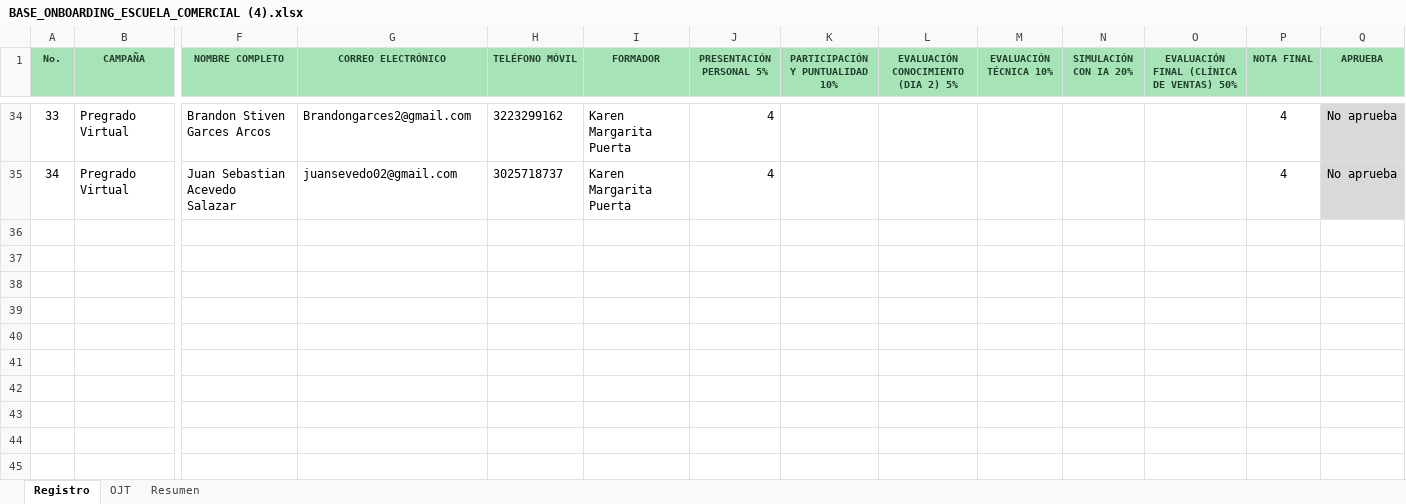
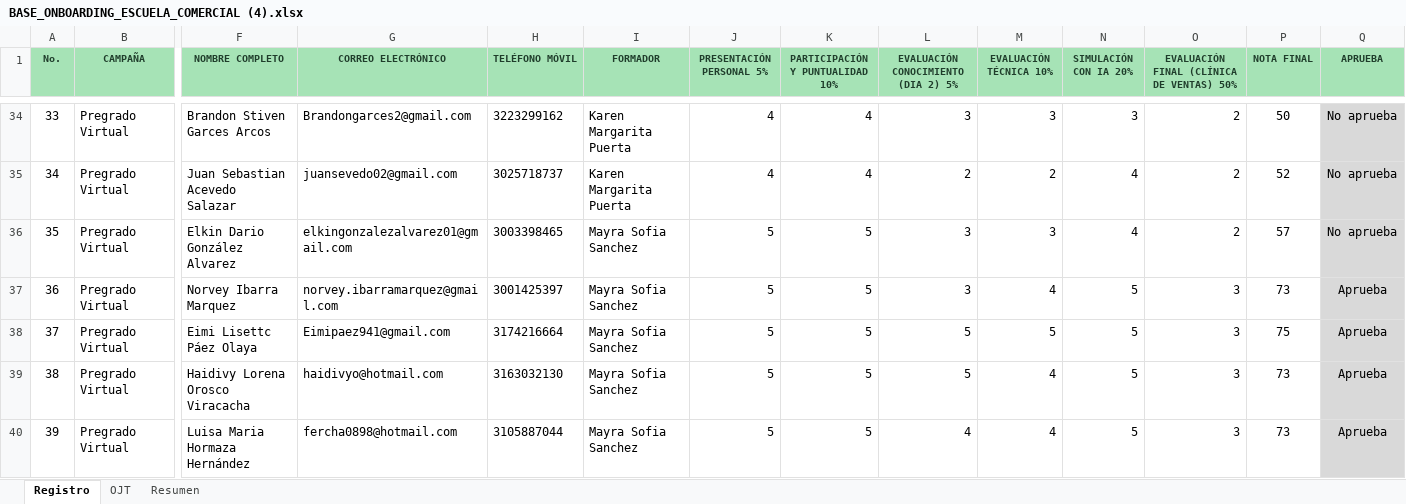
Before and after one commit to efi-cun/escuela-comercial, an Excel workbook: BASE_ONBOARDING_ESCUELA_COMERCIAL (4).xlsx, sheet Registro, drawn as a sheet; only a part is shown, gaps mark what is left out; values as stored, in another font and other column widths than the file's, no borders; conditional formats and table styles not drawn; rows hold the shown columns only; the diff covers the shown part only; the diff names each change by its address in the sheet, - before the commit and + after, or states it on an @@ line.

```diff
--- a/BASE_ONBOARDING_ESCUELA_COMERCIAL (4).xlsx (sheet Registro)
+++ b/BASE_ONBOARDING_ESCUELA_COMERCIAL (4).xlsx (sheet Registro)
-K34:K35 (PARTICIPACIÓN Y PUNTUALIDAD 10%): (empty)
+K34:K35 (PARTICIPACIÓN Y PUNTUALIDAD 10%): 4
-L34: (empty)
+L34: 3
-M34 (EVALUACIÓN TÉCNICA 10%): (empty)
+M34 (EVALUACIÓN TÉCNICA 10%): 3
-N34 (SIMULACIÓN CON IA 20%): (empty)
+N34 (SIMULACIÓN CON IA 20%): 3
-O34:O35: (empty)
+O34:O35: 2
-P34 (NOTA FINAL): 4
+P34 (NOTA FINAL): 50
-L35: (empty)
+L35: 2
-M35 (EVALUACIÓN TÉCNICA 10%): (empty)
+M35 (EVALUACIÓN TÉCNICA 10%): 2
-N35 (SIMULACIÓN CON IA 20%): (empty)
+N35 (SIMULACIÓN CON IA 20%): 4
-P35 (NOTA FINAL): 4
+P35 (NOTA FINAL): 52
+row 36: 35 | Pregrado Virtual | Elkin Dario González Alvarez | elkingonzalezalvarez01@gmail.com | 3003398465 | Mayra Sofia Sanchez | 5 | 5 | 3 | 3 | 4 | 2 | 57 | No aprueba
+row 37: 36 | Pregrado Virtual | Norvey Ibarra Marquez | norvey.ibarramarquez@gmail.com | 3001425397 | Mayra Sofia Sanchez | 5 | 5 | 3 | 4 | 5 | 3 | 73 | Aprueba
+row 38: 37 | Pregrado Virtual | Eimi Lisettc Páez Olaya | Eimipaez941@gmail.com | 3174216664 | Mayra Sofia Sanchez | 5 | 5 | 5 | 5 | 5 | 3 | 75 | Aprueba
+row 39: 38 | Pregrado Virtual | Haidivy Lorena Orosco Viracacha | haidivyo@hotmail.com | 3163032130 | Mayra Sofia Sanchez | 5 | 5 | 5 | 4 | 5 | 3 | 73 | Aprueba
+row 40: 39 | Pregrado Virtual | Luisa Maria Hormaza Hernández | fercha0898@hotmail.com | 3105887044 | Mayra Sofia Sanchez | 5 | 5 | 4 | 4 | 5 | 3 | 73 | Aprueba
```
Also changed, not shown: 7 added rows, 70 edited cells and cell formats elsewhere in this sheet, sheet OJT, sheet Resumen, formulas that keep their value, 7 other files.
